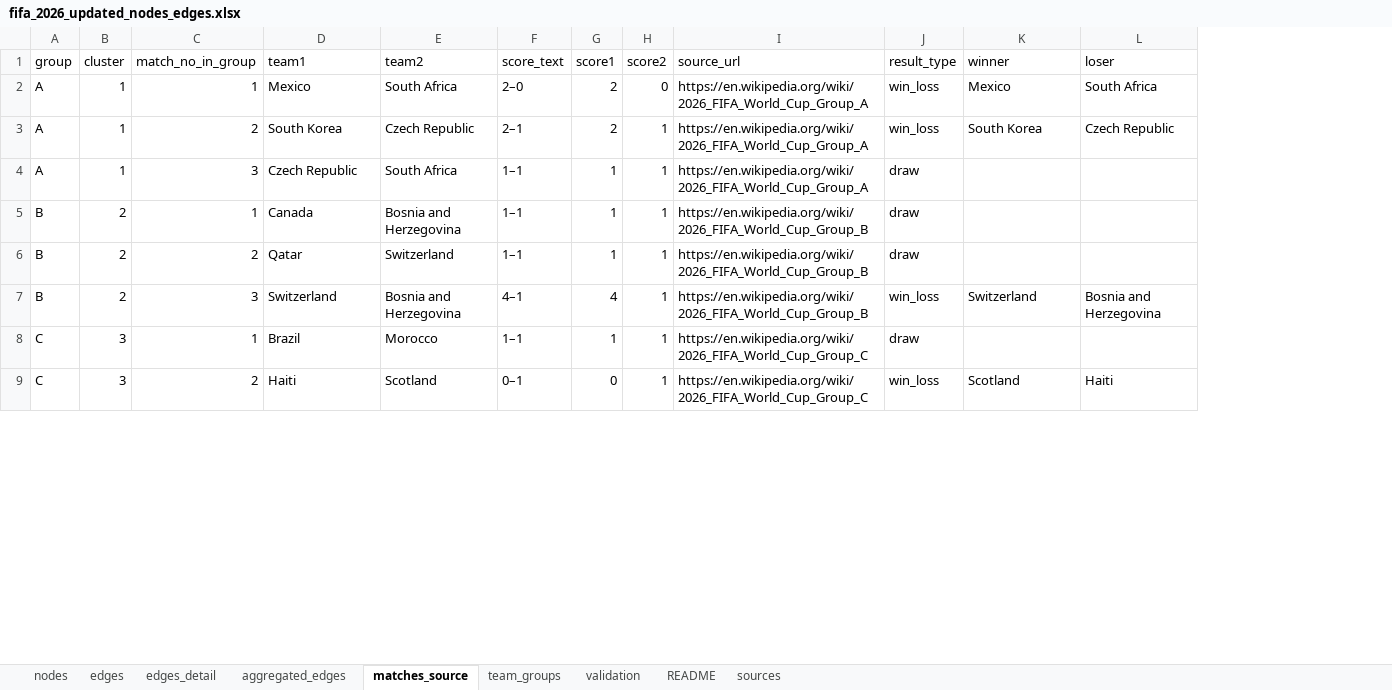
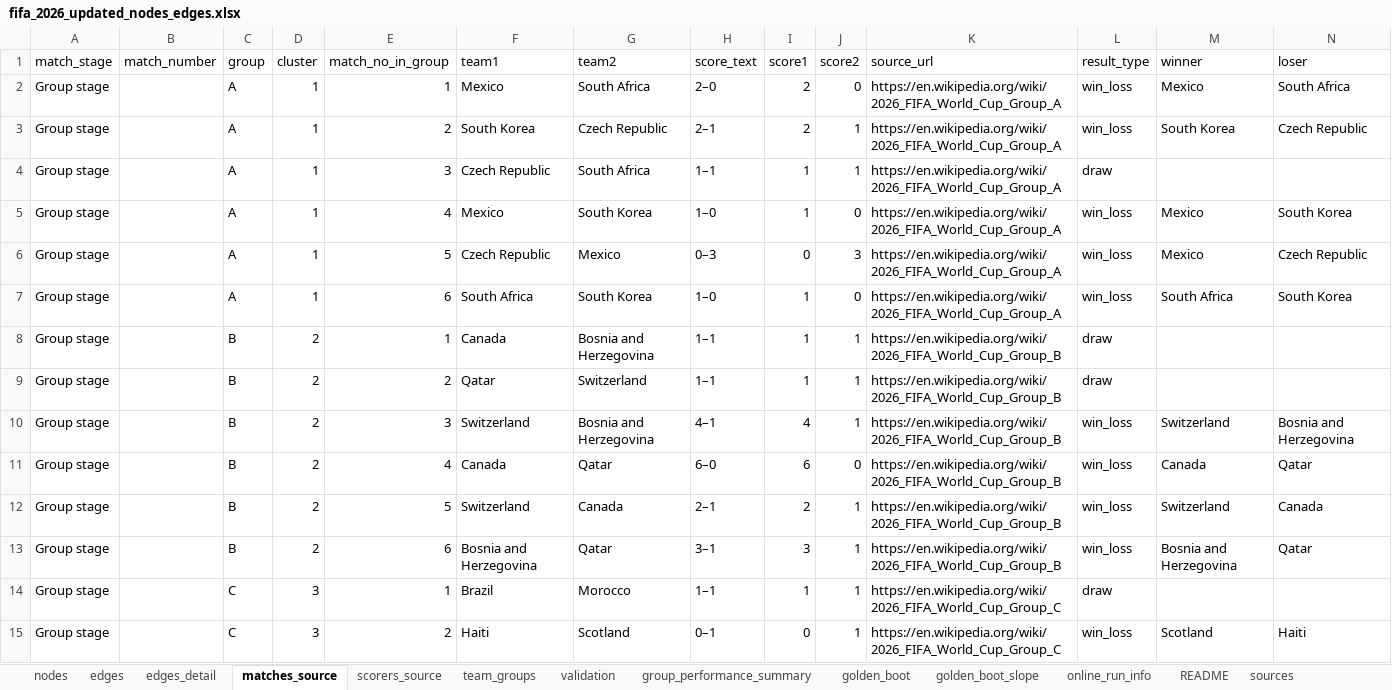
Before and after one commit to smilechien/clusterchoice, an Excel workbook: fifa_2026_updated_nodes_edges.xlsx, sheet matches_source, drawn as a sheet; only a part is shown; values as stored, in another font and other column widths than the file's, no borders; rows hold the shown columns only; the diff covers the shown part only; the diff names each change by its address in the sheet, - before the commit and + after, or states it on an @@ line.

```diff
--- a/fifa_2026_updated_nodes_edges.xlsx (sheet matches_source)
+++ b/fifa_2026_updated_nodes_edges.xlsx (sheet matches_source)
-sheet tab: aggregated_edges
+sheet tab: scorers_source
+sheet tab: group_performance_summary
+sheet tab: golden_boot
+sheet tab: golden_boot_slope
+sheet tab: online_run_info
+column A (match_stage), rows 2-4: all Group stage; rows 8-10: all Group stage; rows 14-15: Group stage | Group stage
+column B (match_number), empty
+row 5: Group stage |  | A | 1 | 4 | Mexico | South Korea | 1–0 | 1 | 0 | https://en.wikipedia.org/wiki/2026_FIFA_World_Cup_Group_A | win_loss | Mexico | South Korea
+row 6: Group stage |  | A | 1 | 5 | Czech Republic | Mexico | 0–3 | 0 | 3 | https://en.wikipedia.org/wiki/2026_FIFA_World_Cup_Group_A | win_loss | Mexico | Czech Republic
+row 7: Group stage |  | A | 1 | 6 | South Africa | South Korea | 1–0 | 1 | 0 | https://en.wikipedia.org/wiki/2026_FIFA_World_Cup_Group_A | win_loss | South Africa | South Korea
+row 11: Group stage |  | B | 2 | 4 | Canada | Qatar | 6–0 | 6 | 0 | https://en.wikipedia.org/wiki/2026_FIFA_World_Cup_Group_B | win_loss | Canada | Qatar
+row 12: Group stage |  | B | 2 | 5 | Switzerland | Canada | 2–1 | 2 | 1 | https://en.wikipedia.org/wiki/2026_FIFA_World_Cup_Group_B | win_loss | Switzerland | Canada
+row 13: Group stage |  | B | 2 | 6 | Bosnia and Herzegovina | Qatar | 3–1 | 3 | 1 | https://en.wikipedia.org/wiki/2026_FIFA_World_Cup_Group_B | win_loss | Bosnia and Herzegovina | Qatar
```
Also changed, not shown: 72 added rows elsewhere in this sheet, sheet edges_detail, sheet edges, sheet nodes, sheet README, sheet sources, sheet validation, 12 other files.
